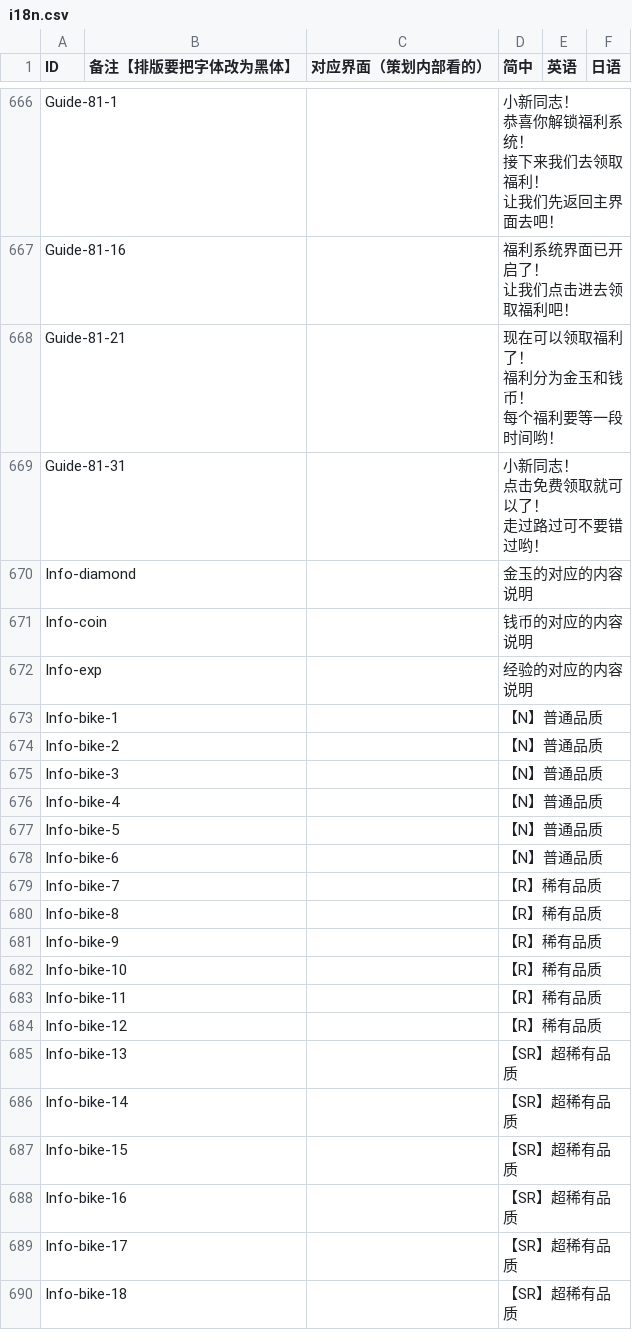
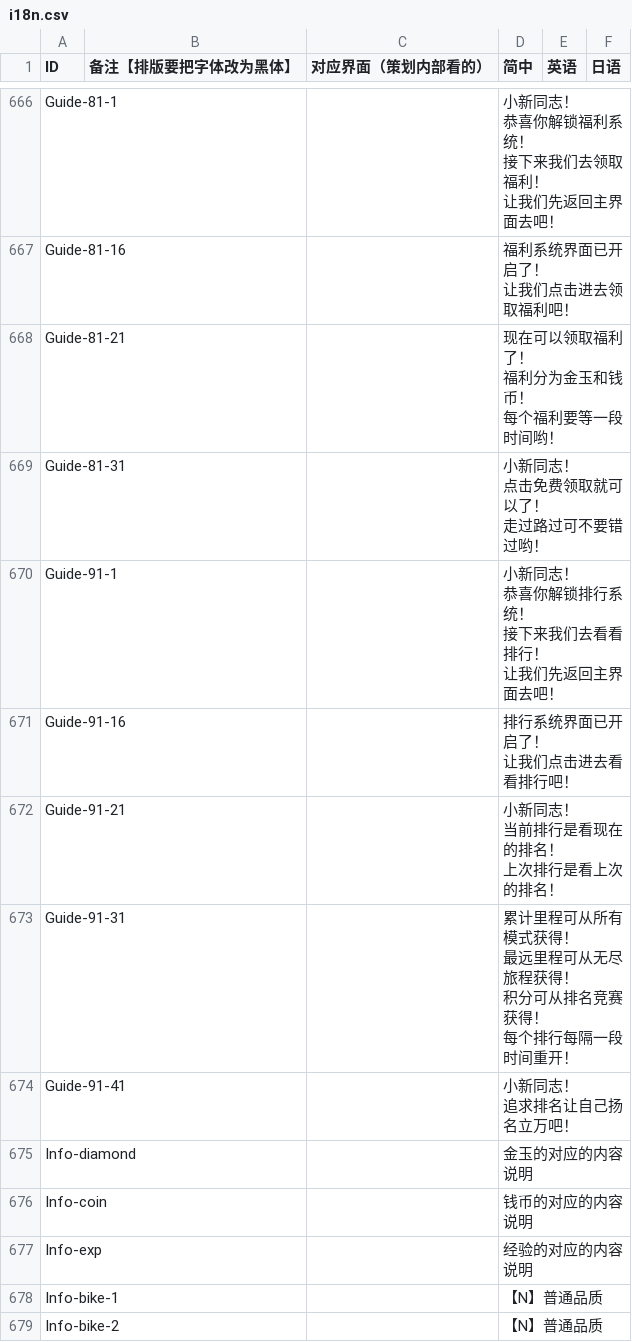
Before and after one commit to Aran1992/xiaoxin, a CSV file: i18n.csv, drawn as a sheet; only a part is shown, gaps mark what is left out; the shorter side is filled out with more unchanged rows.

Commit message:
新增 引导 排行 （测试：Guide-91-11 改为 Guide-91-16，就可以了）

```diff
--- a/i18n.csv
+++ b/i18n.csv
@@ -917,2 +917,17 @@ Guide-81-31,,,"小新同志！
 走过路过可不要错过哟！",,
+Guide-91-1,,,"小新同志！
+恭喜你解锁排行系统！
+接下来我们去看看排行！
+让我们先返回主界面去吧！",,
+Guide-91-16,,,"排行系统界面已开启了！
+让我们点击进去看看排行吧！",,
+Guide-91-21,,,"小新同志！
+当前排行是看现在的排名！
+上次排行是看上次的排名！",,
+Guide-91-31,,,"累计里程可从所有模式获得！
+最远里程可从无尽旅程获得！
+积分可从排名竞赛获得！
+每个排行每隔一段时间重开！",,
+Guide-91-41,,,"小新同志！
+追求排名让自己扬名立万吧！",,
 Info-diamond,,,金玉的对应的内容说明,,
```
Also changed, not shown: 5 other files.
